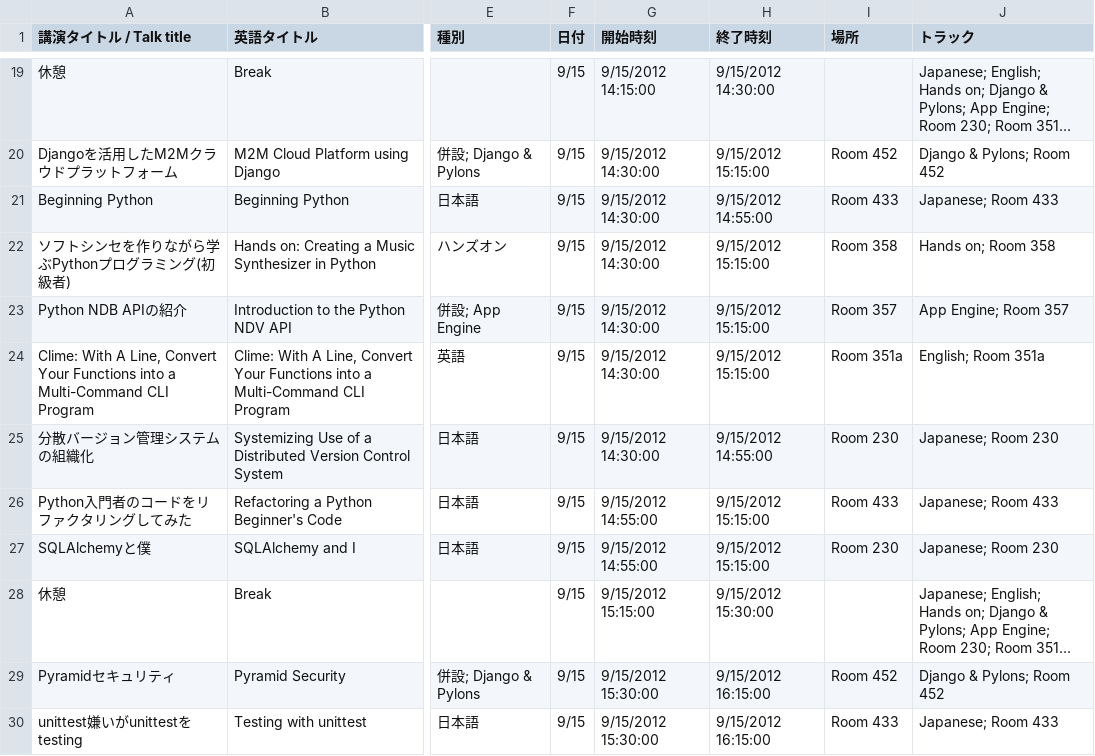
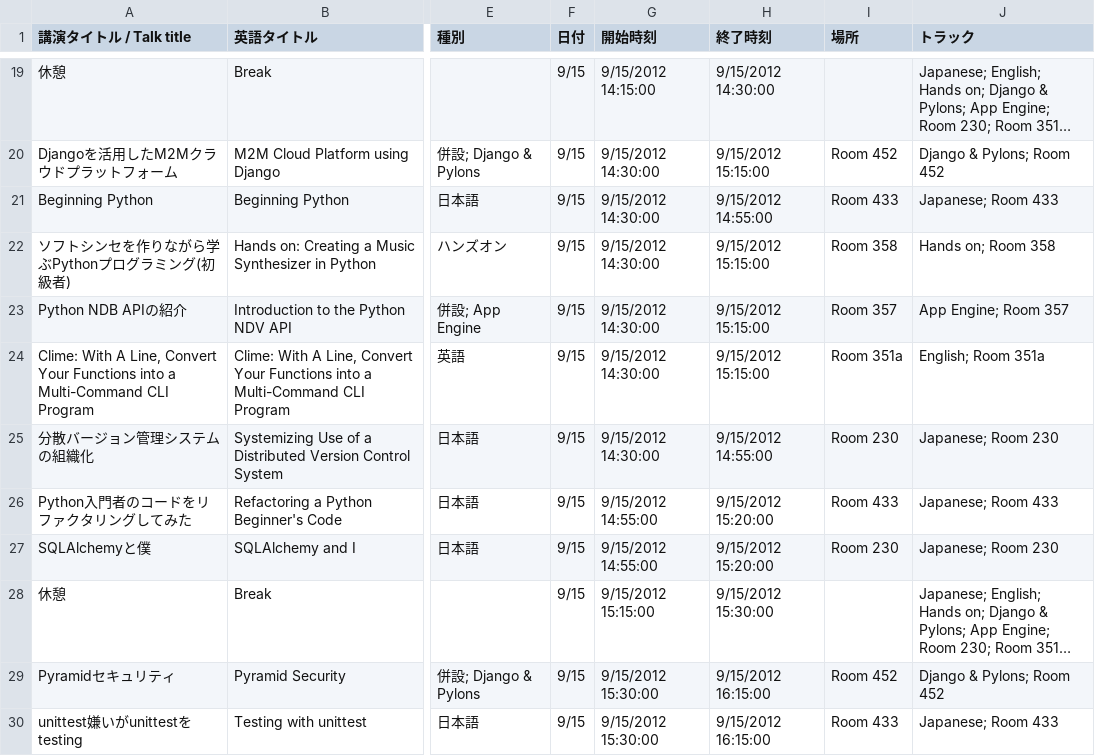
Before and after one commit to pyconjp/2012.pycon.jp, a CSV file: convert/timetable/records.csv, drawn as a sheet; only a part is shown, gaps mark what is left out; long unchanged cells end in …; the diff names each change by its address in the sheet, - before the commit and + after, or states it on an @@ line.

```diff
--- a/convert/timetable/records.csv
+++ b/convert/timetable/records.csv
-H26:H27 (終了時刻): 9/15/2012 15:15:00
+H26:H27 (終了時刻): 9/15/2012 15:20:00
```
Also changed, not shown: sphinx/en/program/schedule1-en.csv, sphinx/program/schedule1-ja.csv, 2 other files.
